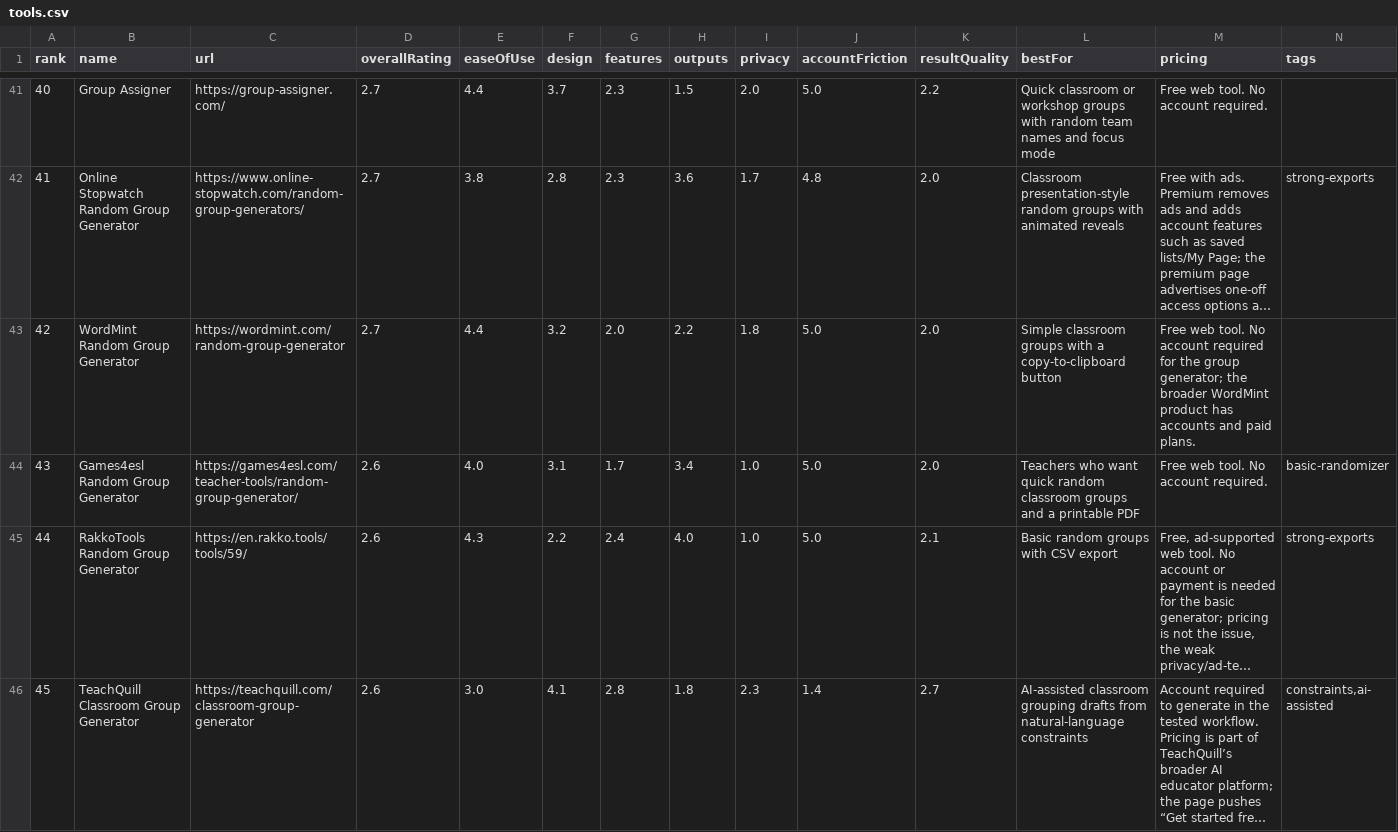
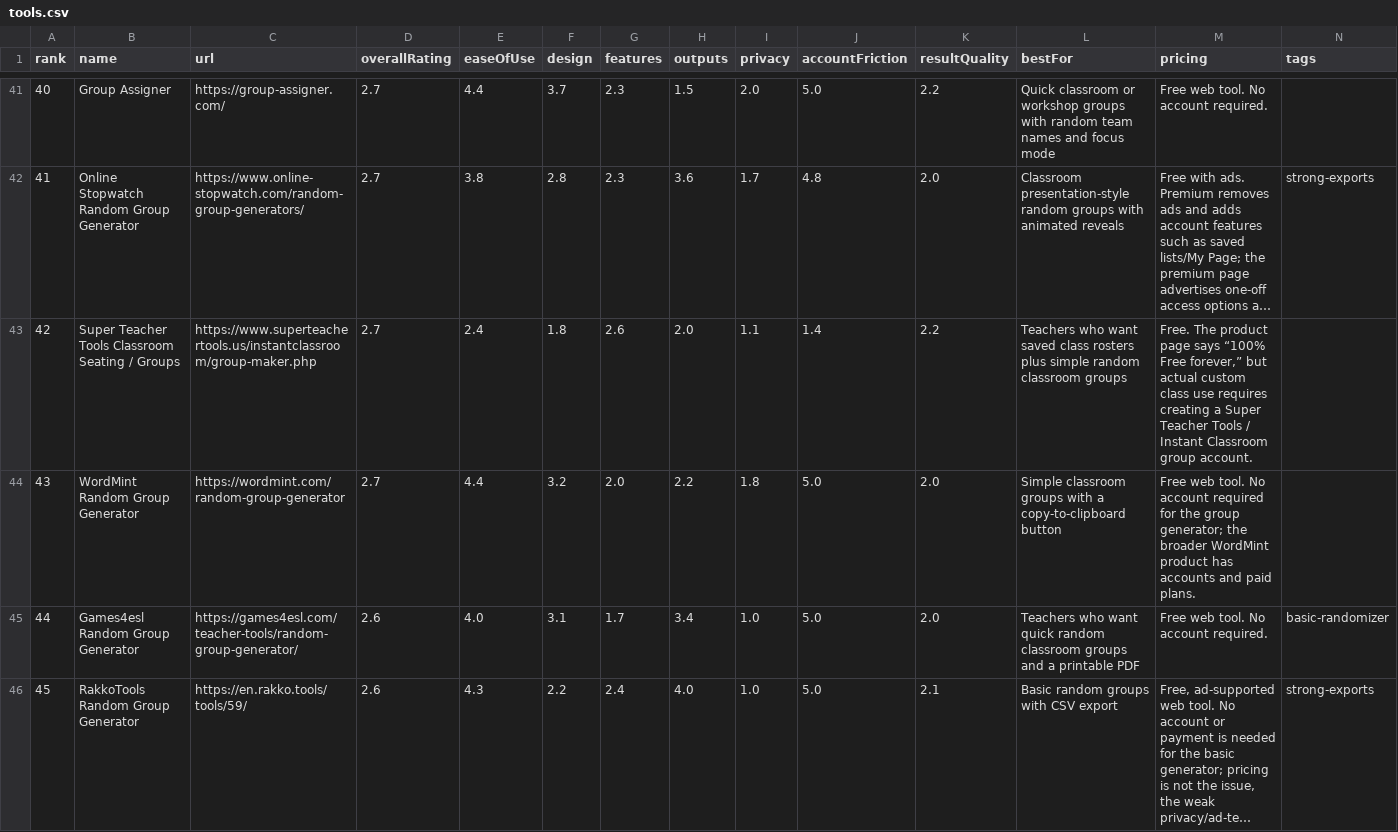
Before and after one commit to guwidoe/awesome-group-generators, a CSV file: data/tools.csv, drawn as a sheet; only a part is shown, gaps mark what is left out; the shorter side is filled out with more unchanged rows; long unchanged cells end in …; addresses are those after the commit; the diff names each change by its address in the sheet, - before the commit and + after, or states it on an @@ line.

Commit message:
feat(data): add Super Teacher Tools review

```diff
--- a/data/tools.csv
+++ b/data/tools.csv
+row 43: 42 | Super Teacher Tools Classroom Seating / Groups | https://www.superteachertools.us/instantclassroom/group-maker.php | 2.7 | 2.4 | 1.8 | 2.6 | 2.0 | 1.1 | 1.4 | 2.2 | Teachers who want saved class rosters plus simple random classroom groups | Free. The product page says “100% Free forever,” but actual custom class use requires creating a Super Teacher Tools / Instant Classroom group account.
@@ column A (rank) renumbered from row 44 down @@
```
Also changed, not shown: 5 other files.
